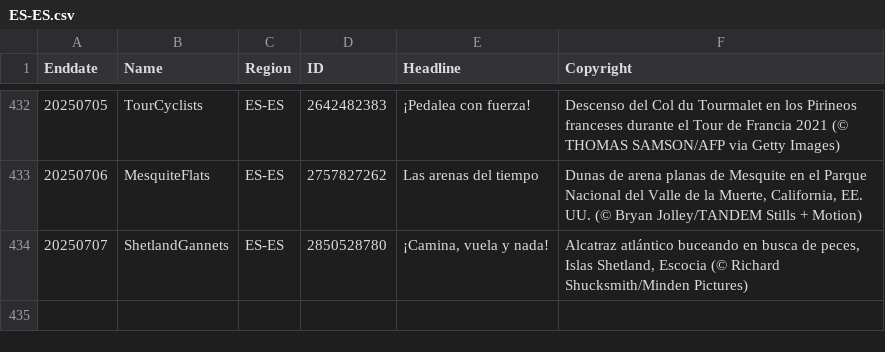
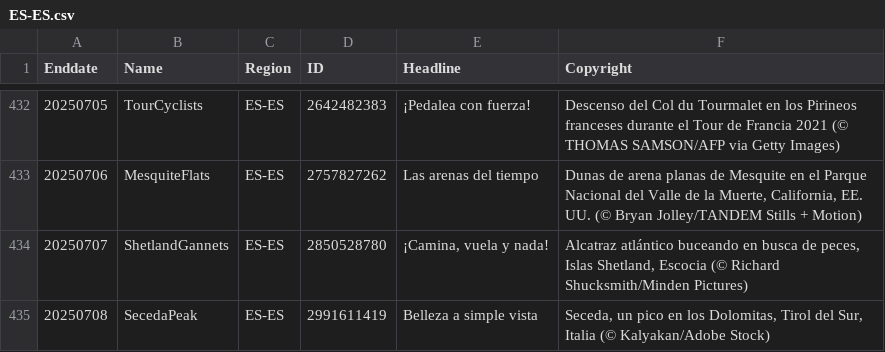
Before and after one commit to taumasyang/imageArchive, a CSV file: metadata/ES-ES.csv, drawn as a sheet; only a part is shown, gaps mark what is left out; the diff names each change by its address in the sheet, - before the commit and + after, or states it on an @@ line.

```diff
--- a/metadata/ES-ES.csv
+++ b/metadata/ES-ES.csv
+row 435: 20250708 | SecedaPeak | ES-ES | 2991611419 | Belleza a simple vista | Seceda, un pico en los Dolomitas, Tirol del Sur, Italia (© Kalyakan/Adobe Stock)
```
Also changed, not shown: metadata/DE-DE.csv, metadata/EN-CA.csv, 12 other files.
